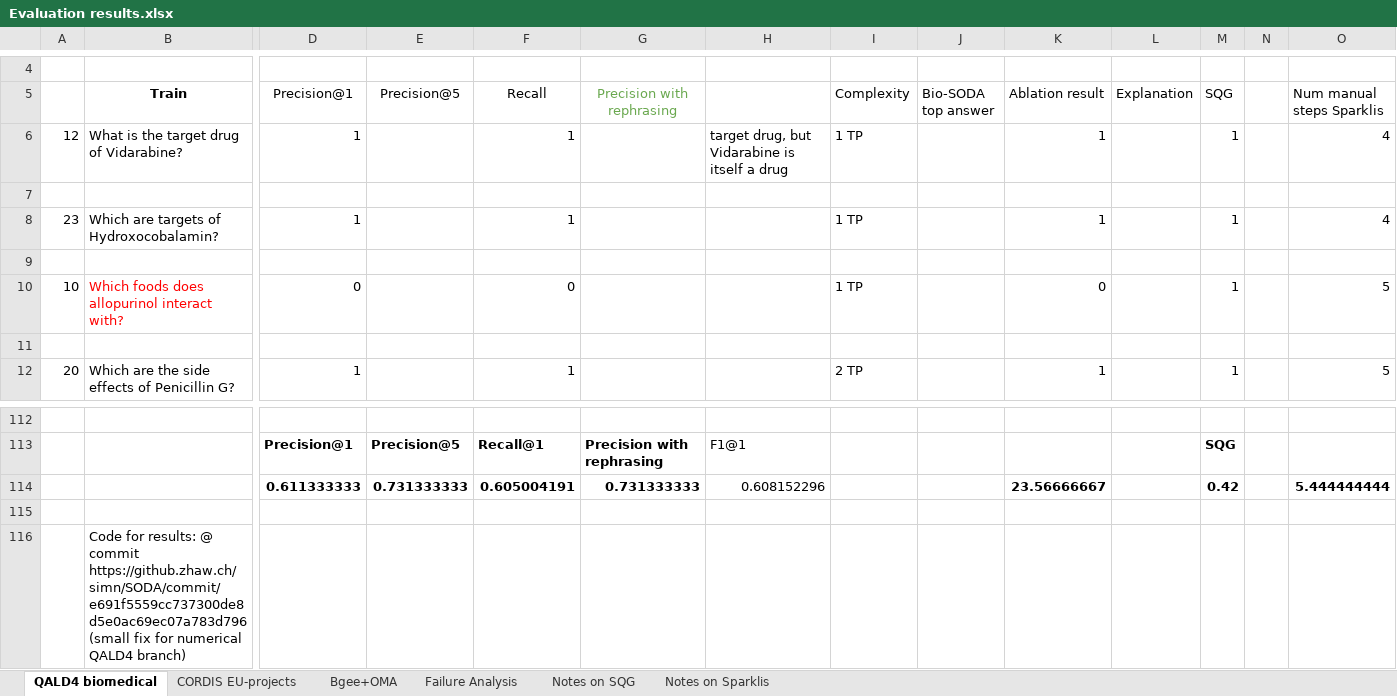
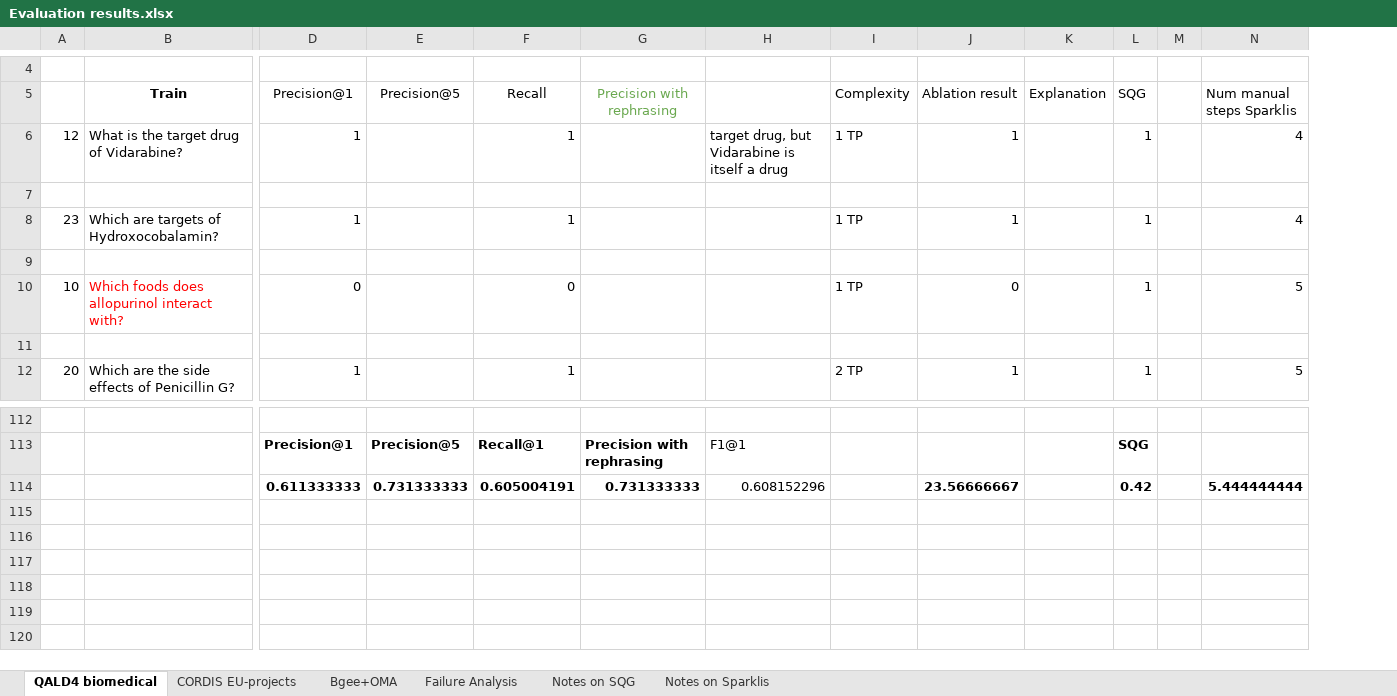
Before and after one commit to anazhaw/Bio-SODA, an Excel workbook: Evaluation/Evaluation results.xlsx, sheet QALD4 biomedical, drawn as a sheet; only a part is shown, gaps mark what is left out; values as stored, in another font and other column widths than the file's, no borders; charts and pictures not drawn; rows hold the shown columns only; the diff names each change by its address in the sheet, - before the commit and + after, or states it on an @@ line.

```diff
--- a/Evaluation/Evaluation results.xlsx (sheet QALD4 biomedical)
+++ b/Evaluation/Evaluation results.xlsx (sheet QALD4 biomedical)
-column J (Bio-SODA top answer), empty
-row 115: (empty)
-row 116:  | Code for results: @ commit https://github.zhaw.ch/simn/SODA/commit/e691f5559cc737300de8d5e0ac69ec07a783d796 (small fix for numerical QALD4 branch)
```
Also changed, not shown: sheet Bgee+OMA, formulas that keep their value, charts or pictures.
